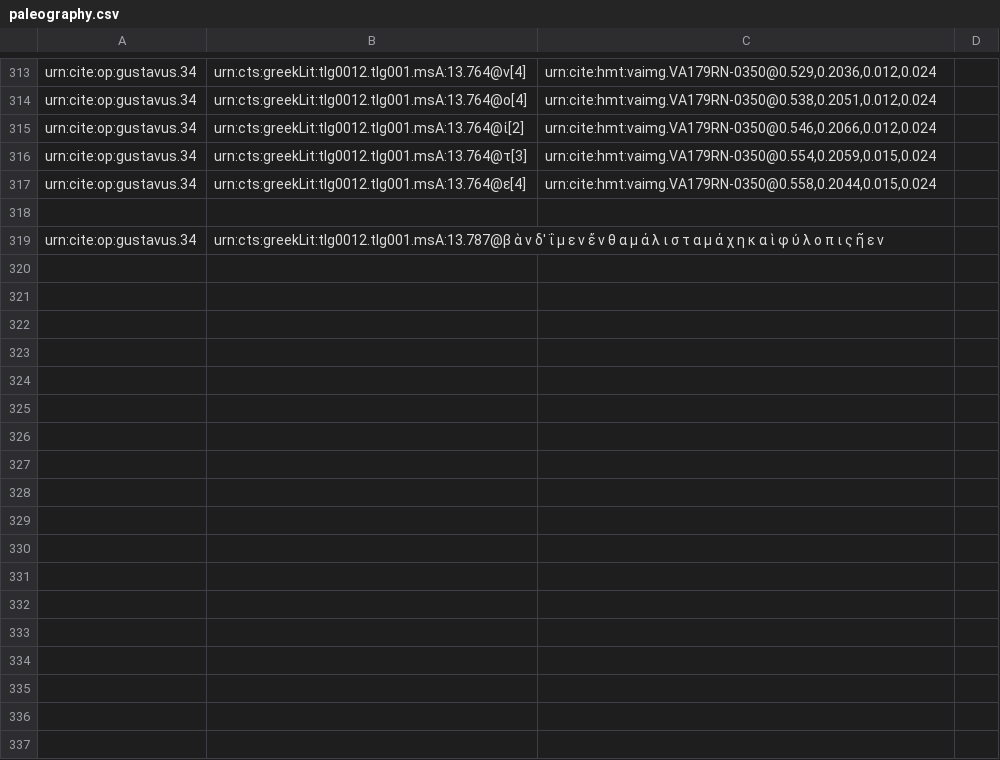
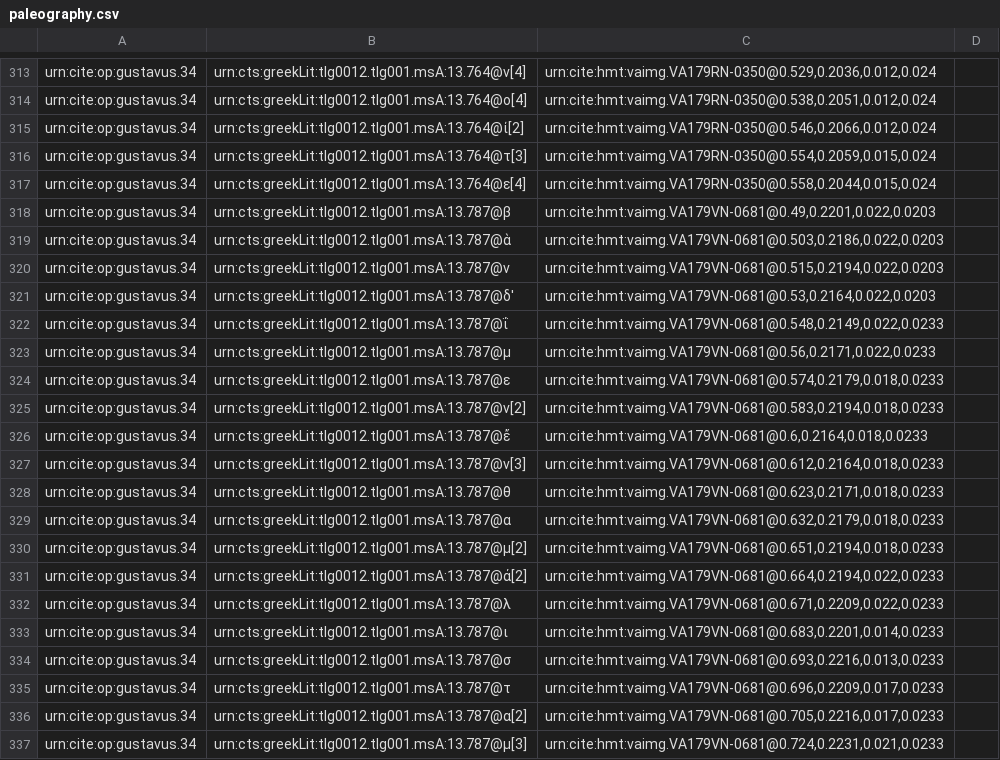
Before and after one commit to hmteditors/gustavus, a CSV file: collections/paleography.csv, drawn as a sheet; only a part is shown, gaps mark what is left out; the diff covers the shown part only.

Commit message:
Update paleography.csv

```diff
--- a/collections/paleography.csv
+++ b/collections/paleography.csv
@@ -317,3 +317,21 @@ urn:cite:op:gustavus.34,urn:cts:greekLit:tlg0012.tlg001.msA:13.764@τ[3],"urn:ci
 urn:cite:op:gustavus.34,urn:cts:greekLit:tlg0012.tlg001.msA:13.764@ε[4],"urn:cite:hmt:vaimg.VA179RN-0350@0.558,0.2044,0.015,0.024",
-
-urn:cite:op:gustavus.34,urn:cts:greekLit:tlg0012.tlg001.msA:13.787@β ὰ ν δ' ΐ μ ε ν ἔ ν θ α μ ά λ ι σ τ α μ ά χ η κ α ὶ φ ύ λ ο π ι ς ῆ ε ν
+urn:cite:op:gustavus.34,urn:cts:greekLit:tlg0012.tlg001.msA:13.787@β,"urn:cite:hmt:vaimg.VA179VN-0681@0.49,0.2201,0.022,0.0203",
+urn:cite:op:gustavus.34,urn:cts:greekLit:tlg0012.tlg001.msA:13.787@ὰ,"urn:cite:hmt:vaimg.VA179VN-0681@0.503,0.2186,0.022,0.0203",
+urn:cite:op:gustavus.34,urn:cts:greekLit:tlg0012.tlg001.msA:13.787@ν,"urn:cite:hmt:vaimg.VA179VN-0681@0.515,0.2194,0.022,0.0203",
+urn:cite:op:gustavus.34,urn:cts:greekLit:tlg0012.tlg001.msA:13.787@δ',"urn:cite:hmt:vaimg.VA179VN-0681@0.53,0.2164,0.022,0.0203",
+urn:cite:op:gustavus.34,urn:cts:greekLit:tlg0012.tlg001.msA:13.787@ΐ,"urn:cite:hmt:vaimg.VA179VN-0681@0.548,0.2149,0.022,0.0233",
+urn:cite:op:gustavus.34,urn:cts:greekLit:tlg0012.tlg001.msA:13.787@μ,"urn:cite:hmt:vaimg.VA179VN-0681@0.56,0.2171,0.022,0.0233",
+urn:cite:op:gustavus.34,urn:cts:greekLit:tlg0012.tlg001.msA:13.787@ε,"urn:cite:hmt:vaimg.VA179VN-0681@0.574,0.2179,0.018,0.0233",
+urn:cite:op:gustavus.34,urn:cts:greekLit:tlg0012.tlg001.msA:13.787@ν[2],"urn:cite:hmt:vaimg.VA179VN-0681@0.583,0.2194,0.018,0.0233",
+urn:cite:op:gustavus.34,urn:cts:greekLit:tlg0012.tlg001.msA:13.787@ἔ,"urn:cite:hmt:vaimg.VA179VN-0681@0.6,0.2164,0.018,0.0233",
+urn:cite:op:gustavus.34,urn:cts:greekLit:tlg0012.tlg001.msA:13.787@ν[3],"urn:cite:hmt:vaimg.VA179VN-0681@0.612,0.2164,0.018,0.0233",
+urn:cite:op:gustavus.34,urn:cts:greekLit:tlg0012.tlg001.msA:13.787@θ,"urn:cite:hmt:vaimg.VA179VN-0681@0.623,0.2171,0.018,0.0233",
+urn:cite:op:gustavus.34,urn:cts:greekLit:tlg0012.tlg001.msA:13.787@α,"urn:cite:hmt:vaimg.VA179VN-0681@0.632,0.2179,0.018,0.0233",
+urn:cite:op:gustavus.34,urn:cts:greekLit:tlg0012.tlg001.msA:13.787@μ[2],"urn:cite:hmt:vaimg.VA179VN-0681@0.651,0.2194,0.018,0.0233",
+urn:cite:op:gustavus.34,urn:cts:greekLit:tlg0012.tlg001.msA:13.787@ά[2],"urn:cite:hmt:vaimg.VA179VN-0681@0.664,0.2194,0.022,0.0233",
+urn:cite:op:gustavus.34,urn:cts:greekLit:tlg0012.tlg001.msA:13.787@λ,"urn:cite:hmt:vaimg.VA179VN-0681@0.671,0.2209,0.022,0.0233",
+urn:cite:op:gustavus.34,urn:cts:greekLit:tlg0012.tlg001.msA:13.787@ι,"urn:cite:hmt:vaimg.VA179VN-0681@0.683,0.2201,0.014,0.0233",
+urn:cite:op:gustavus.34,urn:cts:greekLit:tlg0012.tlg001.msA:13.787@σ,"urn:cite:hmt:vaimg.VA179VN-0681@0.693,0.2216,0.013,0.0233",
+urn:cite:op:gustavus.34,urn:cts:greekLit:tlg0012.tlg001.msA:13.787@τ,"urn:cite:hmt:vaimg.VA179VN-0681@0.696,0.2209,0.017,0.0233",
+urn:cite:op:gustavus.34,urn:cts:greekLit:tlg0012.tlg001.msA:13.787@α[2],"urn:cite:hmt:vaimg.VA179VN-0681@0.705,0.2216,0.017,0.0233",
+urn:cite:op:gustavus.34,urn:cts:greekLit:tlg0012.tlg001.msA:13.787@μ[3],"urn:cite:hmt:vaimg.VA179VN-0681@0.724,0.2231,0.021,0.0233",
```
Also changed, not shown: 16 added rows elsewhere in this file.
